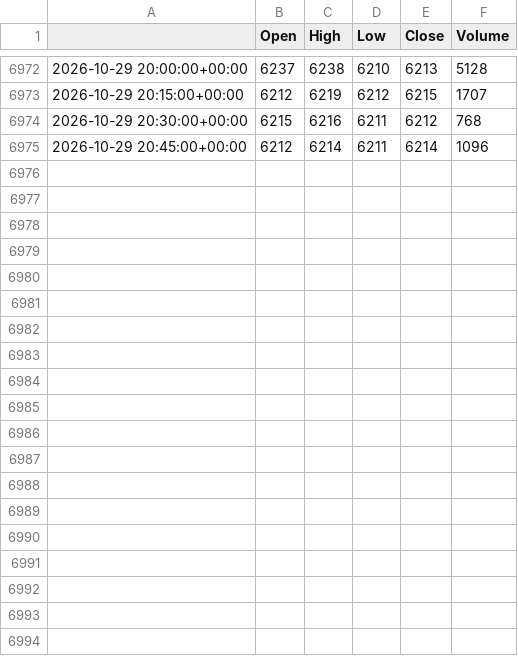
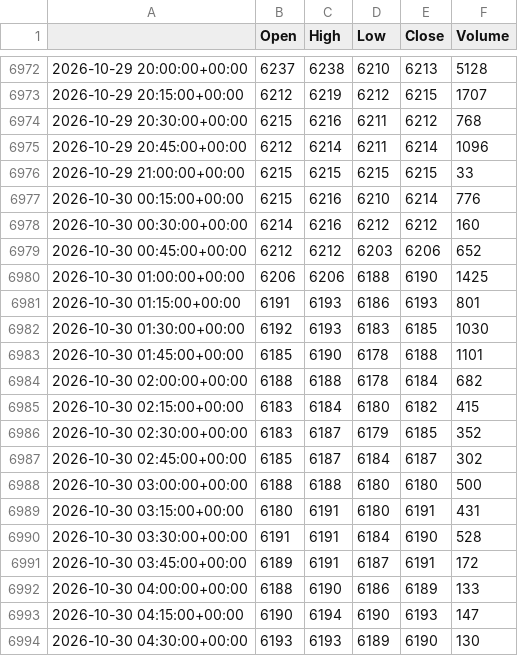
Before and after one commit to loljack01/AutoTrader, a CSV file: data/cache/FESX1_15m.csv, drawn as a sheet; only a part is shown, gaps mark what is left out; the diff covers the shown part only; the diff names each change by its address in the sheet, - before the commit and + after, or states it on an @@ line.

```diff
--- a/data/cache/FESX1_15m.csv
+++ b/data/cache/FESX1_15m.csv
+row 6976: 2026-10-29 21:00:00+00:00 | 6215 | 6215 | 6215 | 6215 | 33
+row 6977: 2026-10-30 00:15:00+00:00 | 6215 | 6216 | 6210 | 6214 | 776
+row 6978: 2026-10-30 00:30:00+00:00 | 6214 | 6216 | 6212 | 6212 | 160
+row 6979: 2026-10-30 00:45:00+00:00 | 6212 | 6212 | 6203 | 6206 | 652
+row 6980: 2026-10-30 01:00:00+00:00 | 6206 | 6206 | 6188 | 6190 | 1425
+row 6981: 2026-10-30 01:15:00+00:00 | 6191 | 6193 | 6186 | 6193 | 801
+row 6982: 2026-10-30 01:30:00+00:00 | 6192 | 6193 | 6183 | 6185 | 1030
+row 6983: 2026-10-30 01:45:00+00:00 | 6185 | 6190 | 6178 | 6188 | 1101
+row 6984: 2026-10-30 02:00:00+00:00 | 6188 | 6188 | 6178 | 6184 | 682
+row 6985: 2026-10-30 02:15:00+00:00 | 6183 | 6184 | 6180 | 6182 | 415
+row 6986: 2026-10-30 02:30:00+00:00 | 6183 | 6187 | 6179 | 6185 | 352
+row 6987: 2026-10-30 02:45:00+00:00 | 6185 | 6187 | 6184 | 6187 | 302
+row 6988: 2026-10-30 03:00:00+00:00 | 6188 | 6188 | 6180 | 6180 | 500
+row 6989: 2026-10-30 03:15:00+00:00 | 6180 | 6191 | 6180 | 6191 | 431
+row 6990: 2026-10-30 03:30:00+00:00 | 6191 | 6191 | 6184 | 6190 | 528
+row 6991: 2026-10-30 03:45:00+00:00 | 6189 | 6191 | 6187 | 6191 | 172
+row 6992: 2026-10-30 04:00:00+00:00 | 6188 | 6190 | 6186 | 6189 | 133
+row 6993: 2026-10-30 04:15:00+00:00 | 6190 | 6194 | 6190 | 6193 | 147
+row 6994: 2026-10-30 04:30:00+00:00 | 6193 | 6193 | 6189 | 6190 | 130
```
Also changed, not shown: 11 added rows and 3 edited cells elsewhere in this file, data/cache/ES1_15m.csv, data/cache/ICEEUR_Z1_15m.csv, 13 other files.
